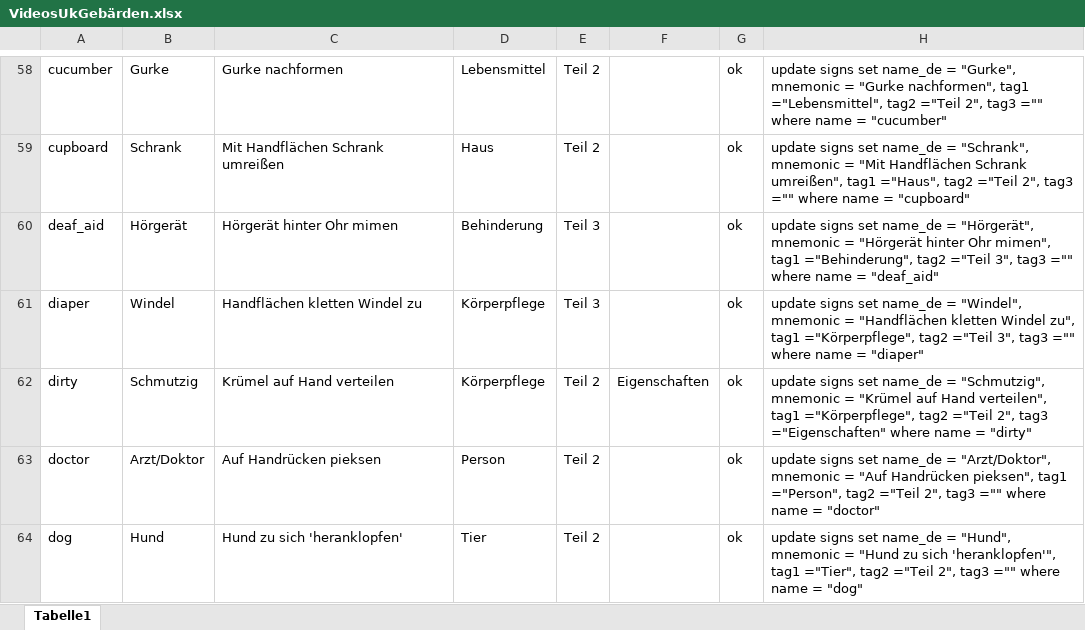
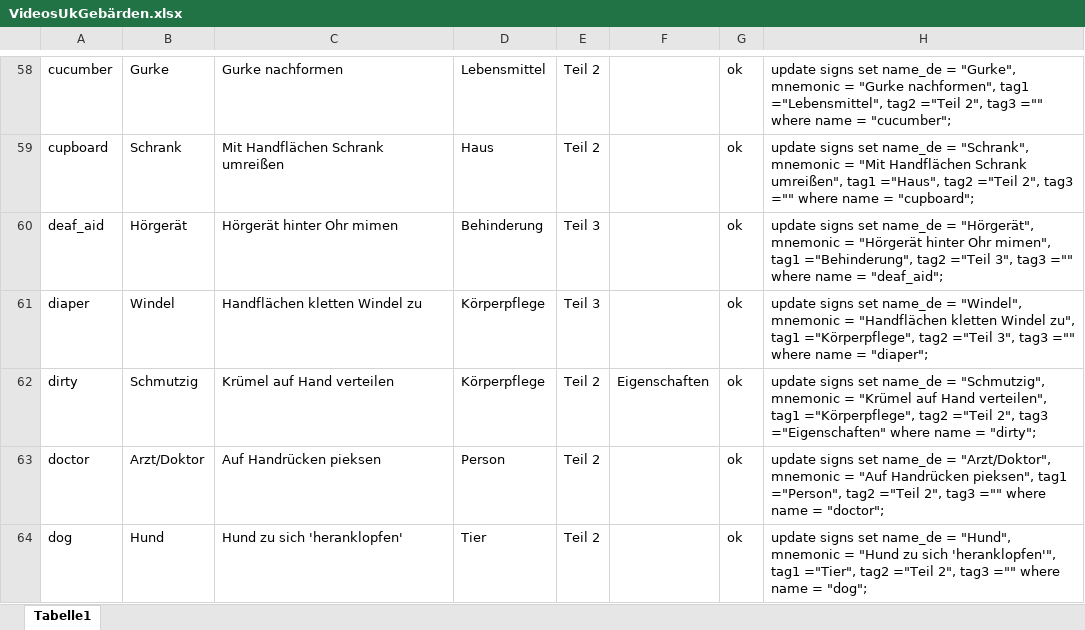
Before and after one commit to mseremet/UK-Gebaerden_Muensterland, an Excel workbook: database/VideosUkGebärden.xlsx, sheet Tabelle1, drawn as a sheet; only a part is shown, gaps mark what is left out; values as stored, in another font and other column widths than the file's, no borders; table styles not drawn; the diff covers the shown part only; the diff names each change by its address in the sheet, - before the commit and + after, or states it on an @@ line.

```diff
--- a/database/VideosUkGebärden.xlsx (sheet Tabelle1)
+++ b/database/VideosUkGebärden.xlsx (sheet Tabelle1)
-H58: …name = "cucumber"
+H58: …name = "cucumber";
-H59: …name = "cupboard"
+H59: …name = "cupboard";
-H60: …name = "deaf_aid"
+H60: …name = "deaf_aid";
-H61: …name = "diaper"
+H61: …name = "diaper";
-H62: …name = "dirty"
+H62: …name = "dirty";
-H63: …name = "doctor"
+H63: …name = "doctor";
-H64: …name = "dog"
+H64: …name = "dog";
```
Also changed, not shown: 203 edited cells elsewhere in this sheet.
